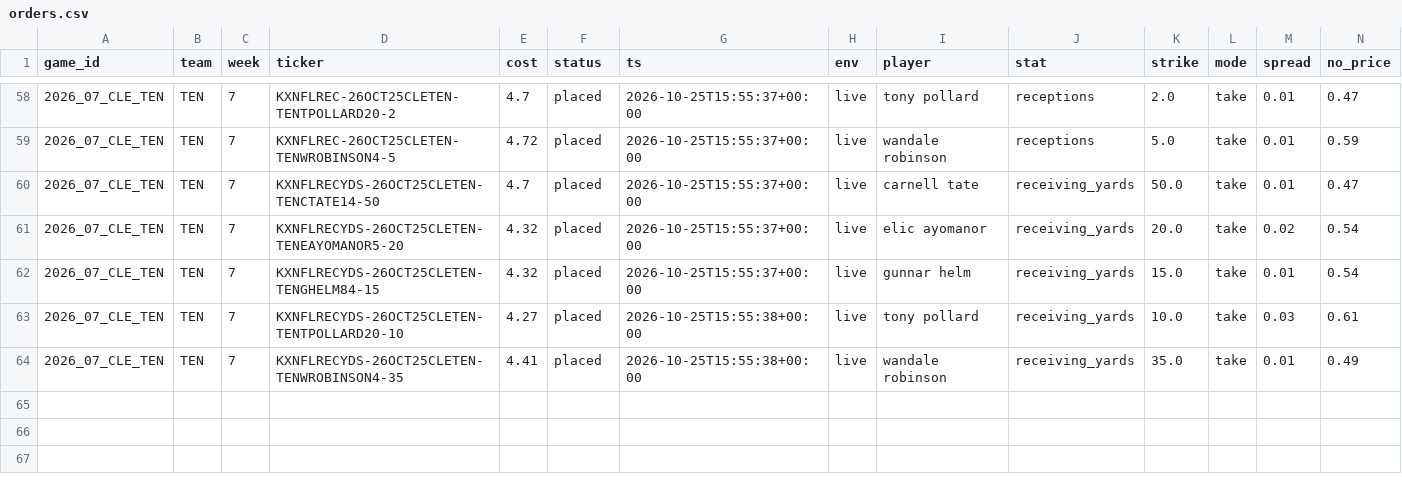
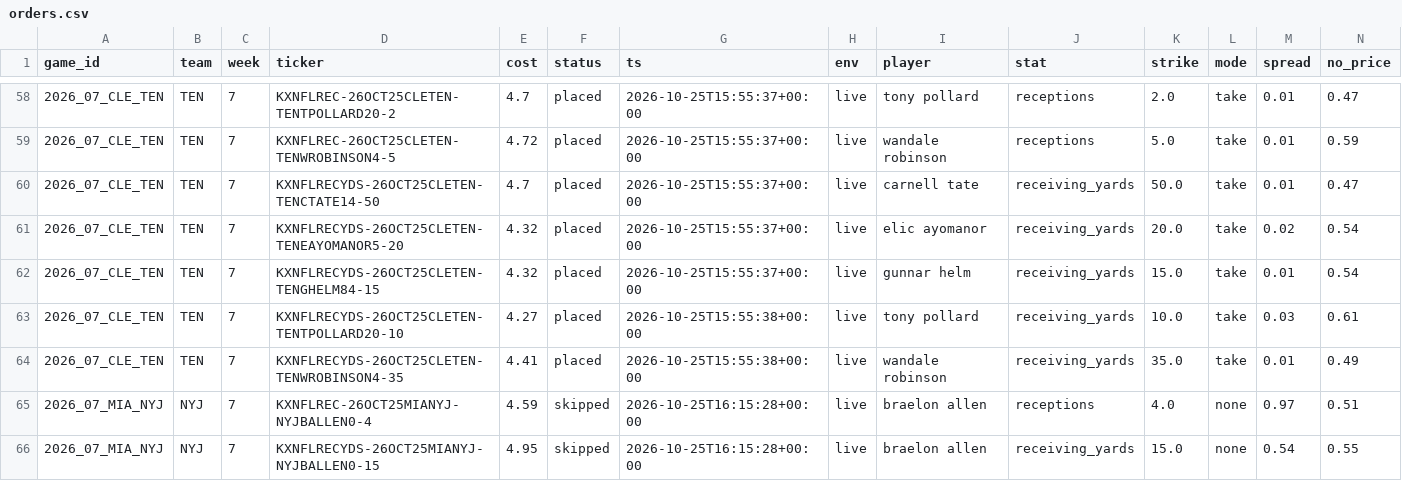
Before and after one commit to sevroauasmo/nfl-betting-lab, a CSV file: paper/state/live/orders.csv, drawn as a sheet; only a part is shown, gaps mark what is left out; rows hold the shown columns only; the diff names each change by its address in the sheet, - before the commit and + after, or states it on an @@ line.

```diff
--- a/paper/state/live/orders.csv
+++ b/paper/state/live/orders.csv
+row 65: 2026_07_MIA_NYJ | NYJ | 7 | KXNFLREC-26OCT25MIANYJ-NYJBALLEN0-4 | 4.59 | skipped | 2026-10-25T16:15:28+00:00 | live | braelon allen | receptions | 4.0 | none | 0.97 | 0.51
+row 66: 2026_07_MIA_NYJ | NYJ | 7 | KXNFLRECYDS-26OCT25MIANYJ-NYJBALLEN0-15 | 4.95 | skipped | 2026-10-25T16:15:28+00:00 | live | braelon allen | receiving_yards | 15.0 | none | 0.54 | 0.55
```
Also changed, not shown: paper/state/live/depth.csv, 1 other file.
